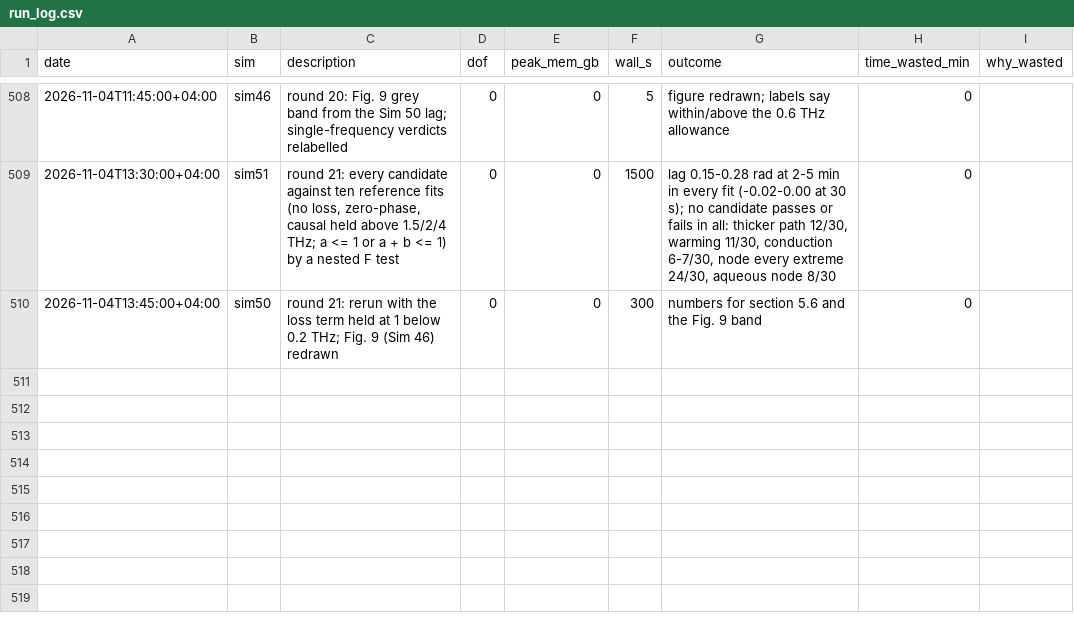
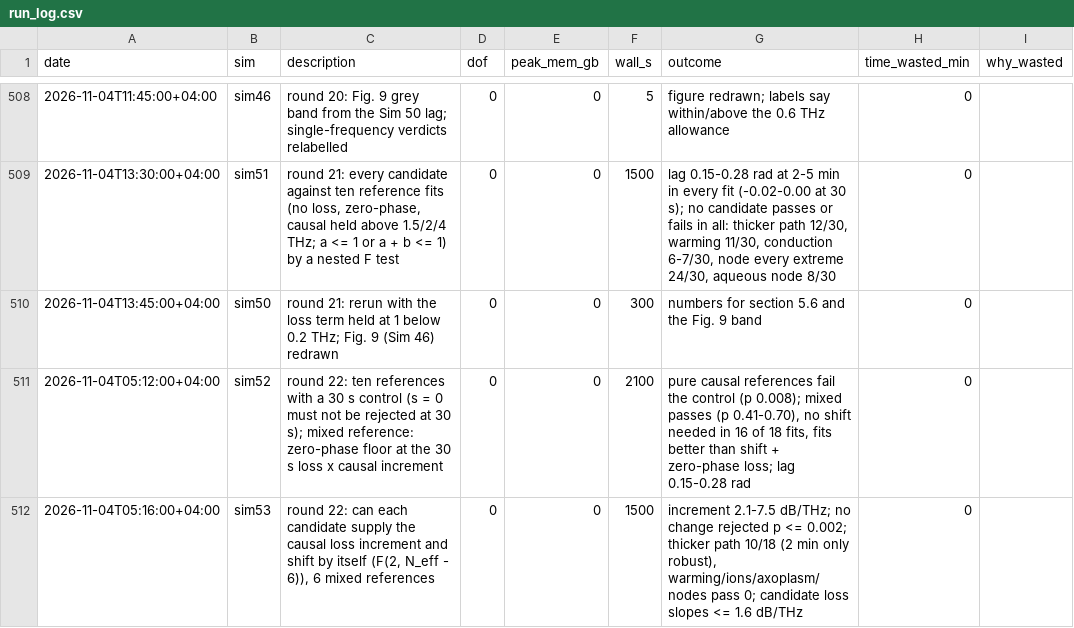
Before and after one commit to aram-p/thz-nerve-fiber, a CSV file: results/run_log.csv, drawn as a sheet; only a part is shown, gaps mark what is left out; the diff names each change by its address in the sheet, - before the commit and + after, or states it on an @@ line.

Commit message:
Sims 52-53 and review round 22: a 30 s control for every reference (no shift where nothing has changed); a zero-phase floor at the 30 s loss times a causal increment passes it and fits best, needing no shift; the change of the tissue pulse is a causal loss rising 2.1-7.5 dB/THz over the floor at 2-5 min, and no passive candidate supplies it (loss slopes <= 1.6 dB/THz; a thicker path at 2 min only); node delay bound 0.061 rad stated; Fig. 9 from Sims 52-53; mixed loss kind in TwoPulse (tested)

```diff
--- a/results/run_log.csv
+++ b/results/run_log.csv
+row 511: 2026-11-04T05:12:00+04:00 | sim52 | round 22: ten references with a 30 s control (s = 0 must not be rejected at 30 s); mixed reference: zero-phase floor at the 30 s loss x causal increment | 0 | 0 | 2100 | pure causal references fail the control (p 0.008); mixed passes (p 0.41-0.70), no shift needed in 16 of 18 fits, fits better than shift + zero-phase loss; lag 0.15-0.28 rad | 0
+row 512: 2026-11-04T05:16:00+04:00 | sim53 | round 22: can each candidate supply the causal loss increment and shift by itself (F(2, N_eff - 6)), 6 mixed references | 0 | 0 | 1500 | increment 2.1-7.5 dB/THz; no change rejected p <= 0.002; thicker path 10/18 (2 min only robust), warming/ions/axoplasm/nodes pass 0; candidate loss slopes <= 1.6 dB/THz | 0
```
Also changed, not shown: 16 other files.
